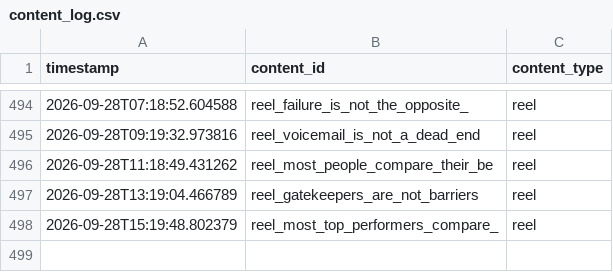
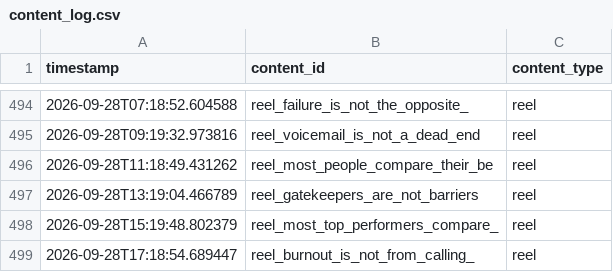
Before and after one commit to pruthvi-builds/closer-code-engine, a CSV file: content_data/content_log.csv, drawn as a sheet; only a part is shown, gaps mark what is left out.

Commit message:
Log confirmed post 2026-09-28T17:18:54Z

```diff
--- a/content_data/content_log.csv
+++ b/content_data/content_log.csv
@@ -498 +498,2 @@ timestamp,content_id,content_type
 2026-09-28T15:19:48.802379,reel_most_top_performers_compare_,reel
+2026-09-28T17:18:54.689447,reel_burnout_is_not_from_calling_,reel
```
